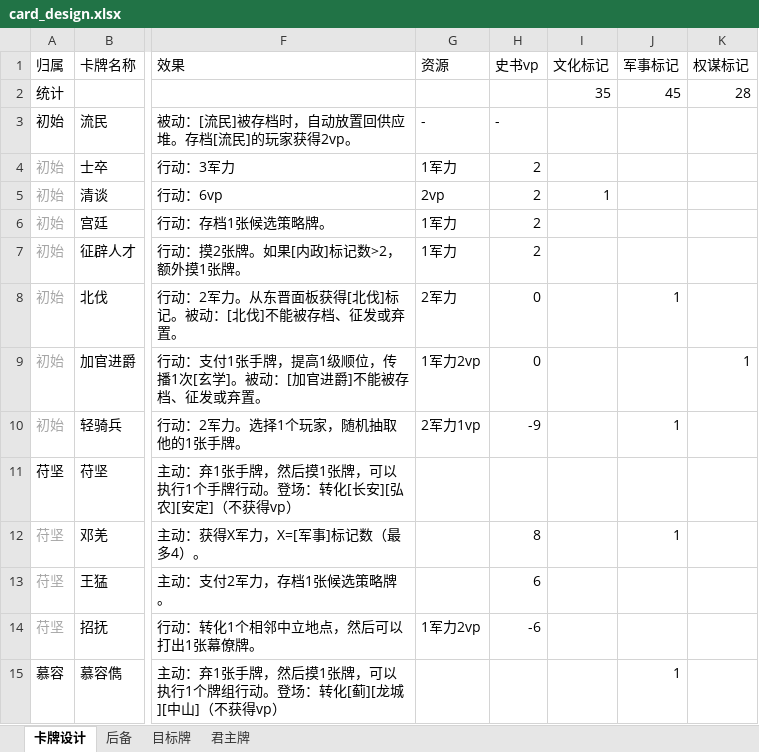
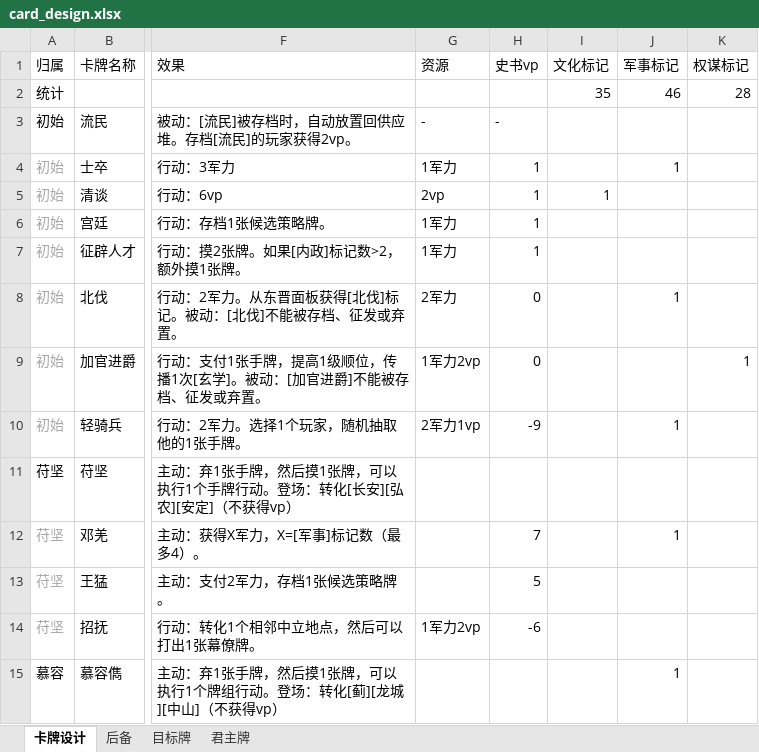
Before and after one commit to lizj14/project_six_dynasty, an Excel workbook: card_design.xlsx, sheet 卡牌设计, drawn as a sheet; only a part is shown, gaps mark what is left out; values as stored, in another font and other column widths than the file's, no borders; the diff covers the shown part only; the diff names each change by its address in the sheet, - before the commit and + after, or states it on an @@ line.

```diff
--- a/card_design.xlsx (sheet 卡牌设计)
+++ b/card_design.xlsx (sheet 卡牌设计)
-J2 (军事标记): 45
+J2 (军事标记): 46
-H4:H7 (史书vp): 2
+H4:H7 (史书vp): 1
-J4 (军事标记): (empty)
+J4 (军事标记): 1
-H12 (史书vp): 8
+H12 (史书vp): 7
-H13 (史书vp): 6
+H13 (史书vp): 5
```
Also changed, not shown: 71 edited cells elsewhere in this sheet, sheet 后备, 计分.xlsx, 19 other files.
